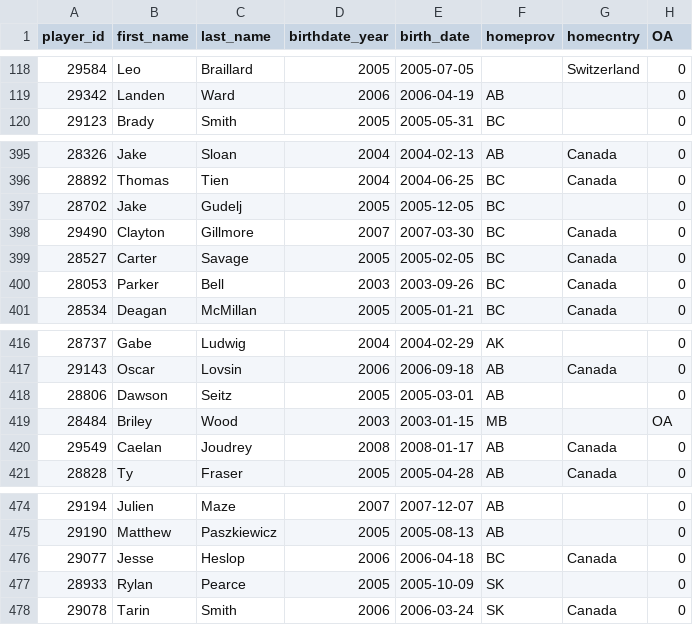
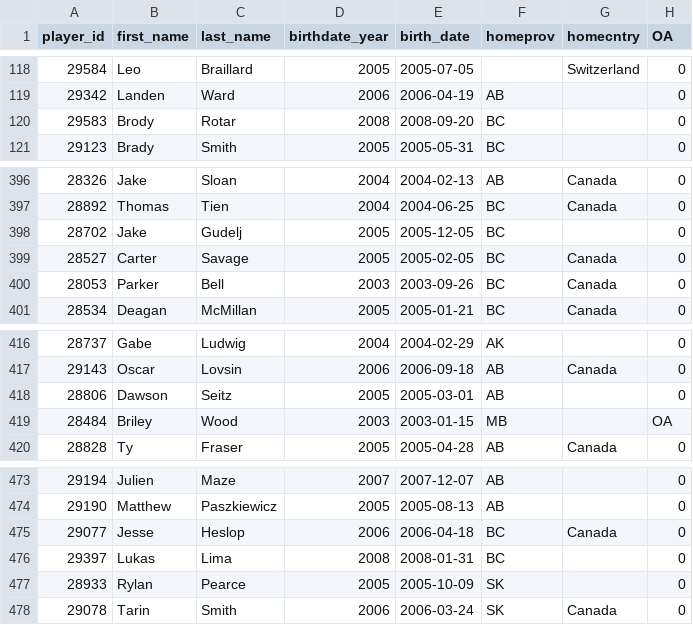
Before and after one commit to lennonay/Prospect_scraper, a CSV file: data/roster/WHL_2023_24_Regular_Season_roster.csv, drawn as a sheet; only a part is shown, gaps mark what is left out.

```diff
--- a/data/roster/WHL_2023_24_Regular_Season_roster.csv
+++ b/data/roster/WHL_2023_24_Regular_Season_roster.csv
@@ -119,2 +119,3 @@ player_id,first_name,last_name,birthdate_year,birth_date,homeprov,homecntry,OA
 29342,Landen,Ward,2006,2006-04-19,AB,,0
+29583,Brody,Rotar,2008,2008-09-20,BC,,0
 29123,Brady,Smith,2005,2005-05-31,BC,,0
@@ -397,3 +398,2 @@ player_id,first_name,last_name,birthdate_year,birth_date,homeprov,homecntry,OA
 28702,Jake,Gudelj,2005,2005-12-05,BC,,0
-29490,Clayton,Gillmore,2007,2007-03-30,BC,Canada,0
 28527,Carter,Savage,2005,2005-02-05,BC,Canada,0
@@ -419,3 +419,2 @@ player_id,first_name,last_name,birthdate_year,birth_date,homeprov,homecntry,OA
 28484,Briley,Wood,2003,2003-01-15,MB,,OA
-29549,Caelan,Joudrey,2008,2008-01-17,AB,Canada,0
 28828,Ty,Fraser,2005,2005-04-28,AB,Canada,0
@@ -476,2 +475,3 @@ player_id,first_name,last_name,birthdate_year,birth_date,homeprov,homecntry,OA
 29077,Jesse,Heslop,2006,2006-04-18,BC,Canada,0
+29397,Lukas,Lima,2008,2008-01-31,BC,,0
 28933,Rylan,Pearce,2005,2005-10-09,SK,,0
```
Also changed, not shown: 2 other files.
